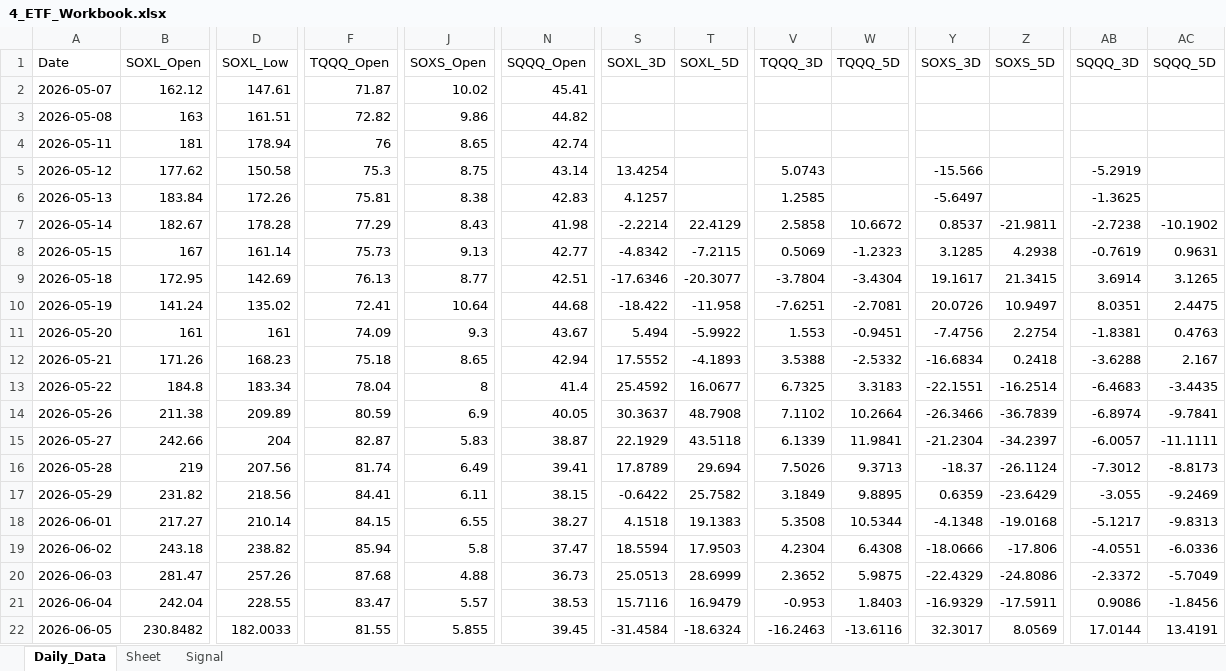
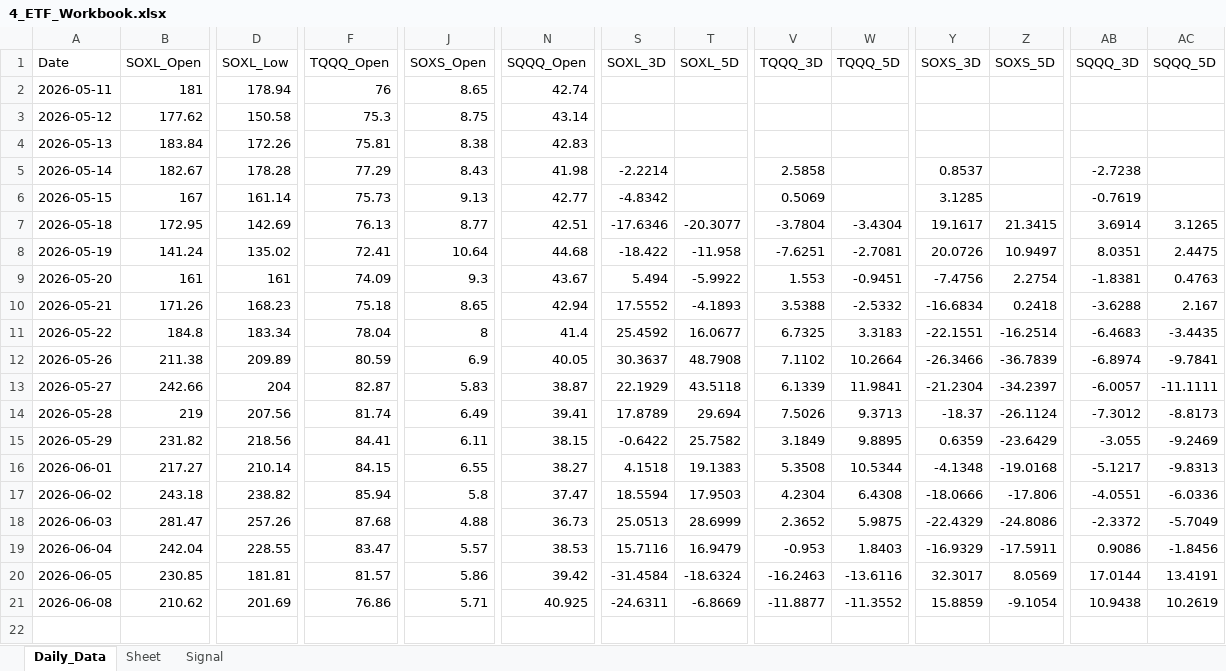
Before and after one commit to mrpink970/sector-research-system, an Excel workbook: data/4_etf/4_ETF_Workbook.xlsx, sheet Daily_Data, drawn as a sheet; only a part is shown, gaps mark what is left out; values as stored, in another font and other column widths than the file's, no borders; removed rows and columns are numbered as before the commit, all else as after; rows hold the shown columns only; the diff covers the shown part only; the diff names each change by its address in the sheet, - before the commit and + after, or states it on an @@ line.

```diff
--- a/data/4_etf/4_ETF_Workbook.xlsx (sheet Daily_Data)
+++ b/data/4_etf/4_ETF_Workbook.xlsx (sheet Daily_Data)
-row 2: 2026-05-07 | 162.12 | 147.61 | 71.87 | 10.02 | 45.41
-row 3: 2026-05-08 | 163 | 161.51 | 72.82 | 9.86 | 44.82
-S3 (SOXL_3D): 13.4254
+S3 (SOXL_3D): (empty)
-V3 (TQQQ_3D): 5.0743
+V3 (TQQQ_3D): (empty)
-Y3 (SOXS_3D): -15.566
+Y3 (SOXS_3D): (empty)
-AB3 (SQQQ_3D): -5.2919
+AB3 (SQQQ_3D): (empty)
-S4 (SOXL_3D): 4.1257
+S4 (SOXL_3D): (empty)
-V4 (TQQQ_3D): 1.2585
+V4 (TQQQ_3D): (empty)
-Y4 (SOXS_3D): -5.6497
+Y4 (SOXS_3D): (empty)
-AB4 (SQQQ_3D): -1.3625
+AB4 (SQQQ_3D): (empty)
-T5 (SOXL_5D): 22.4129
+T5 (SOXL_5D): (empty)
-W5 (TQQQ_5D): 10.6672
+W5 (TQQQ_5D): (empty)
-Z5 (SOXS_5D): -21.9811
+Z5 (SOXS_5D): (empty)
-AC5 (SQQQ_5D): -10.1902
+AC5 (SQQQ_5D): (empty)
-T6 (SOXL_5D): -7.2115
+T6 (SOXL_5D): (empty)
-W6 (TQQQ_5D): -1.2323
+W6 (TQQQ_5D): (empty)
-Z6 (SOXS_5D): 4.2938
+Z6 (SOXS_5D): (empty)
-AC6 (SQQQ_5D): 0.9631
+AC6 (SQQQ_5D): (empty)
-B20 (SOXL_Open): 230.8482
+B20 (SOXL_Open): 230.85
-D20 (SOXL_Low): 182.0033
+D20 (SOXL_Low): 181.81
-F20 (TQQQ_Open): 81.55
+F20 (TQQQ_Open): 81.57
-J20 (SOXS_Open): 5.855
+J20 (SOXS_Open): 5.86
-N20 (SQQQ_Open): 39.45
+N20 (SQQQ_Open): 39.42
+row 21: 2026-06-08 | 210.62 | 201.69 | 76.86 | 5.71 | 40.925 | -24.6311 | -6.8669 | -11.8877 | -11.3552 | 15.8859 | -9.1054 | 10.9438 | 10.2619
```
Also changed, not shown: 5 edited cells elsewhere in this sheet, sheet Signal, 16 other files.
